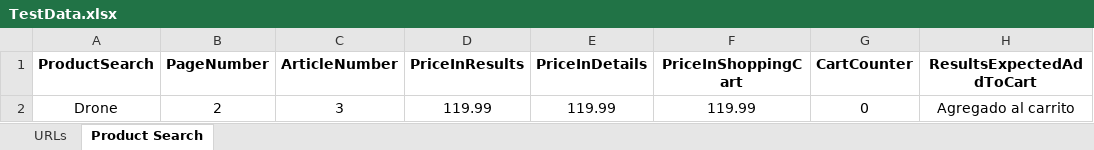
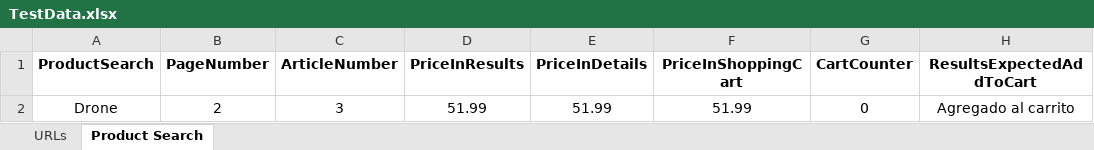
Before and after one commit to jotamvillegas/challenge-veritran, an Excel workbook: DataConfig/TestData.xlsx, sheet Product Search, drawn as a sheet; only a part is shown; values as stored, in another font and other column widths than the file's, no borders; the diff names each change by its address in the sheet, - before the commit and + after, or states it on an @@ line.

Commit message:
Run full test and test of the file gitignore

```diff
--- a/DataConfig/TestData.xlsx (sheet Product Search)
+++ b/DataConfig/TestData.xlsx (sheet Product Search)
-D2 (PriceInResults): 119.99
+D2 (PriceInResults): 51.99
-E2 (PriceInDetails): 119.99
+E2 (PriceInDetails): 51.99
-F2 (PriceInShoppingCart): 119.99
+F2 (PriceInShoppingCart): 51.99
```
Also changed, not shown: 30 other files.
